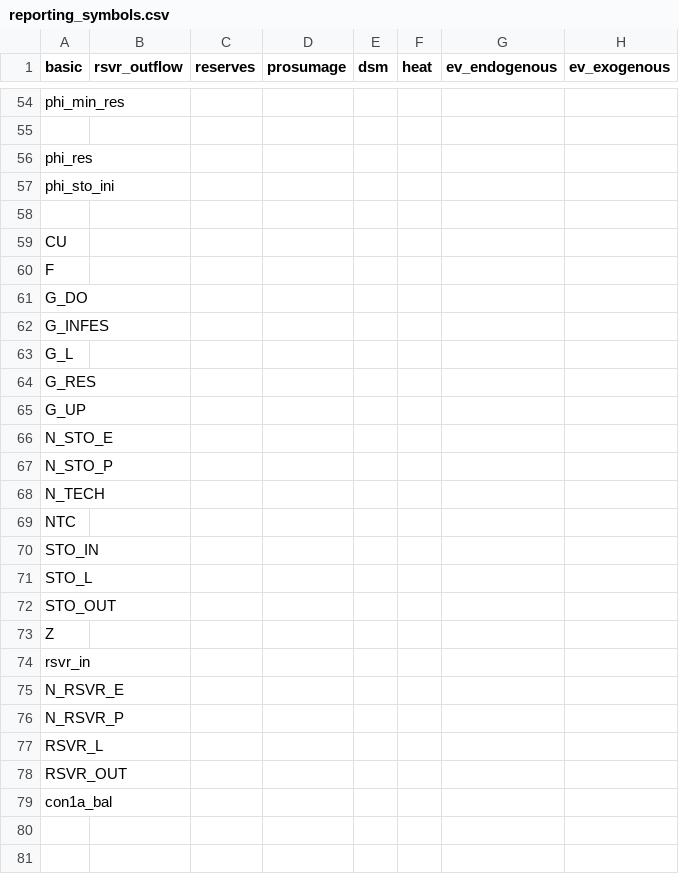
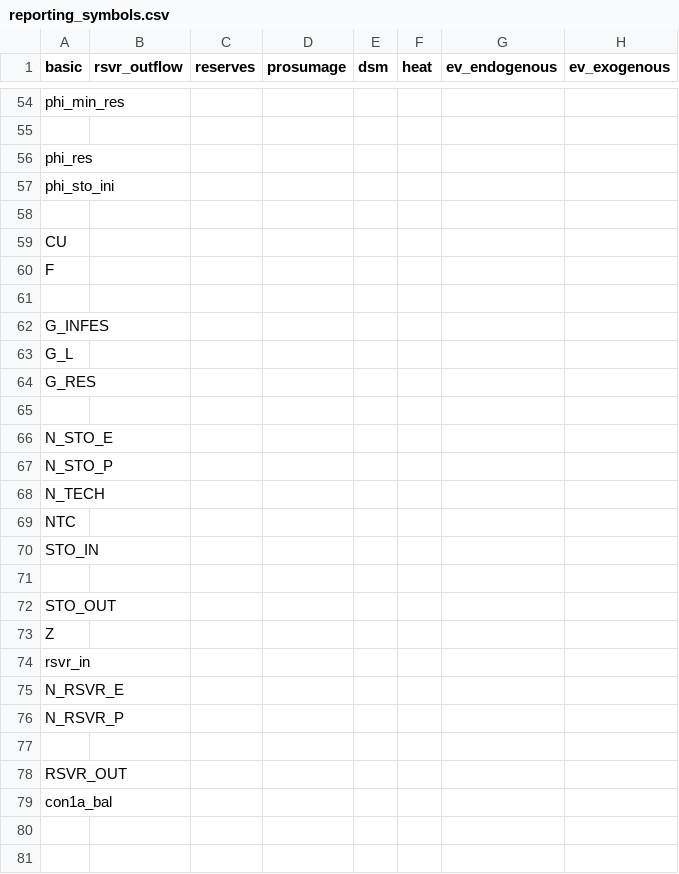
Before and after one commit to ElsevierSoftwareX/SOFTX_2020_75, a CSV file: dieterpy/templates/example1/settings/reporting_symbols.csv, drawn as a sheet; only a part is shown, gaps mark what is left out.

Commit message:
Example and charts

```diff
--- a/dieterpy/templates/example1/settings/reporting_symbols.csv
+++ b/dieterpy/templates/example1/settings/reporting_symbols.csv
@@ -60,3 +60,3 @@ CU,,,,,,,
 F,,,,,,,
-G_DO,,,,,,,
+,,,,,,,
 G_INFES,,,,,,,
@@ -64,3 +64,3 @@ G_L,,,,,,,
 G_RES,,,,,,,
-G_UP,,,,,,,
+,,,,,,,
 N_STO_E,,,,,,,
@@ -70,3 +70,3 @@ NTC,,,,,,,
 STO_IN,,,,,,,
-STO_L,,,,,,,
+,,,,,,,
 STO_OUT,,,,,,,
@@ -76,3 +76,3 @@ N_RSVR_E,,,,,,,
 N_RSVR_P,,,,,,,
-RSVR_L,,,,,,,
+,,,,,,,
 RSVR_OUT,,,,,,,
```
Also changed, not shown: 4 other files.
